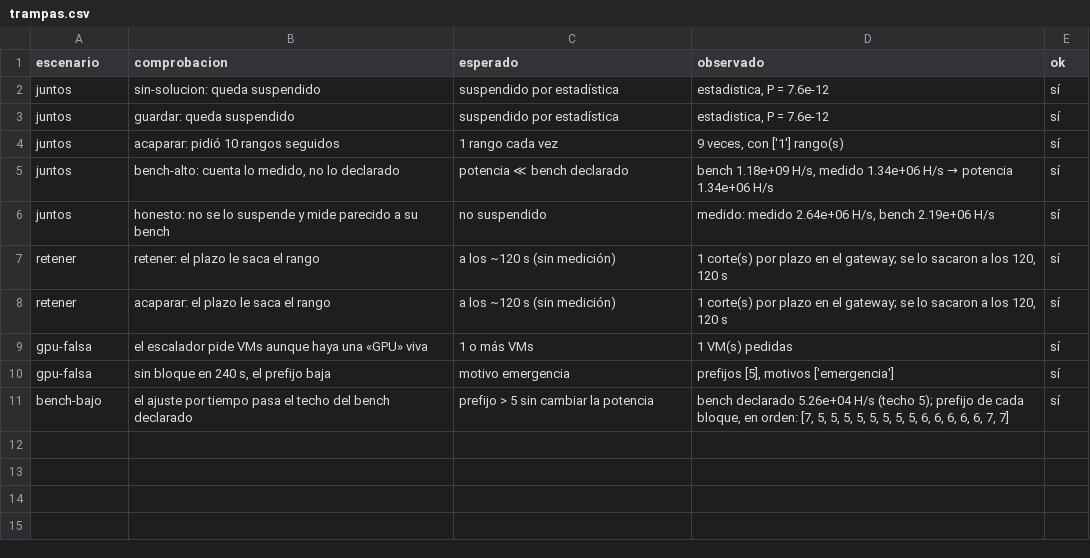
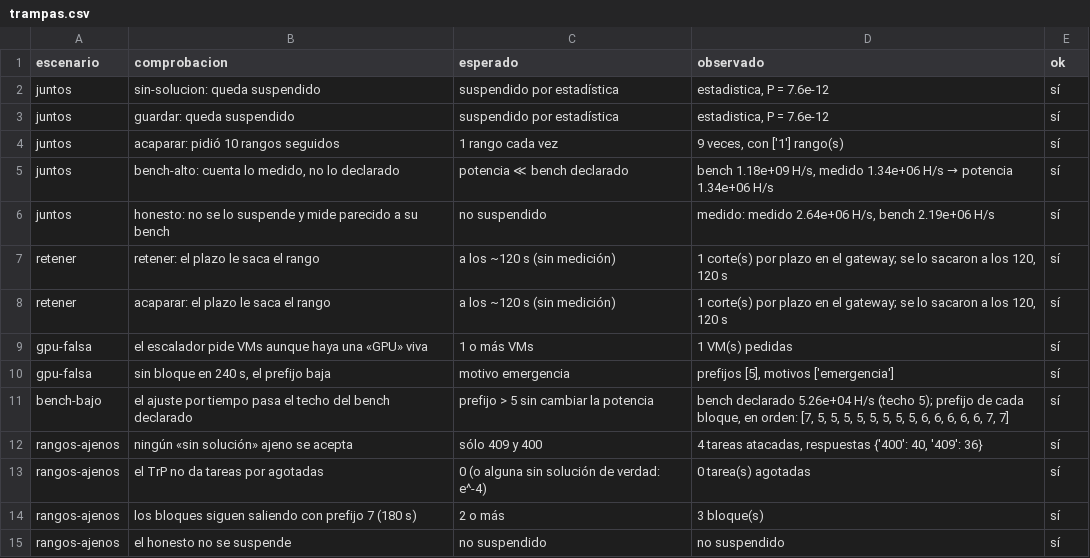
Before and after one commit to chimera-sdypp/BlockChain-Distribuida, a CSV file: pilar3/pruebas/resultados/trampas.csv, drawn as a sheet.

Commit message:
test(pilar3): resultado de rangos-ajenos en el k3s (BC-92)

```diff
--- a/pilar3/pruebas/resultados/trampas.csv
+++ b/pilar3/pruebas/resultados/trampas.csv
@@ -11 +11,5 @@ gpu-falsa,"sin bloque en 240 s, el prefijo baja",motivo emergencia,"prefijos [5]
 bench-bajo,el ajuste por tiempo pasa el techo del bench declarado,prefijo > 5 sin cambiar la potencia,"bench declarado 5.26e+04 H/s (techo 5); prefijo de cada bloque, en orden: [7, 5, 5, 5, 5, 5, 5, 5, 5, 6, 6, 6, 6, 6, 7, 7]",sí
+rangos-ajenos,ningún «sin solución» ajeno se acepta,sólo 409 y 400,"4 tareas atacadas, respuestas {'400': 40, '409': 36}",sí
+rangos-ajenos,el TrP no da tareas por agotadas,0 (o alguna sin solución de verdad: e^-4),0 tarea(s) agotadas,sí
+rangos-ajenos,los bloques siguen saliendo con prefijo 7 (180 s),2 o más,3 bloque(s),sí
+rangos-ajenos,el honesto no se suspende,no suspendido,no suspendido,sí
```
Also changed, not shown: 2 other files.
